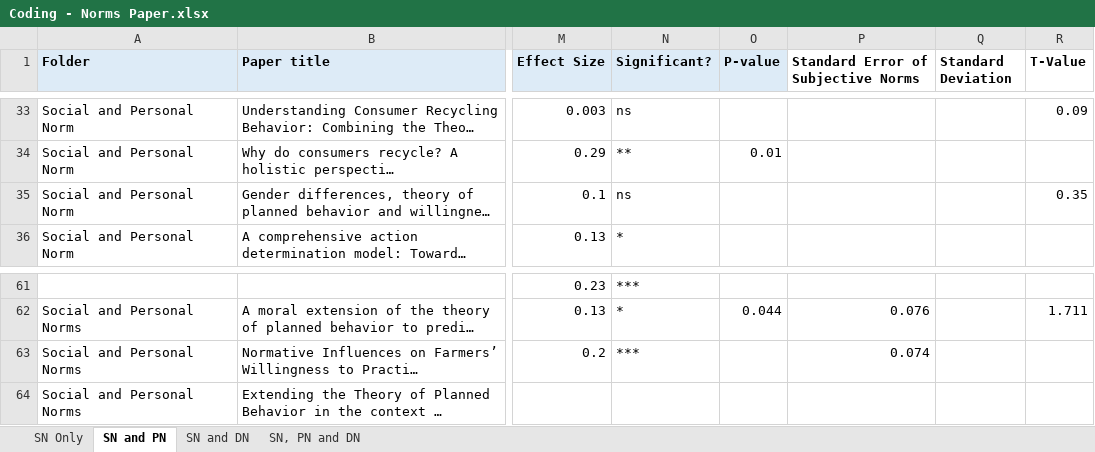
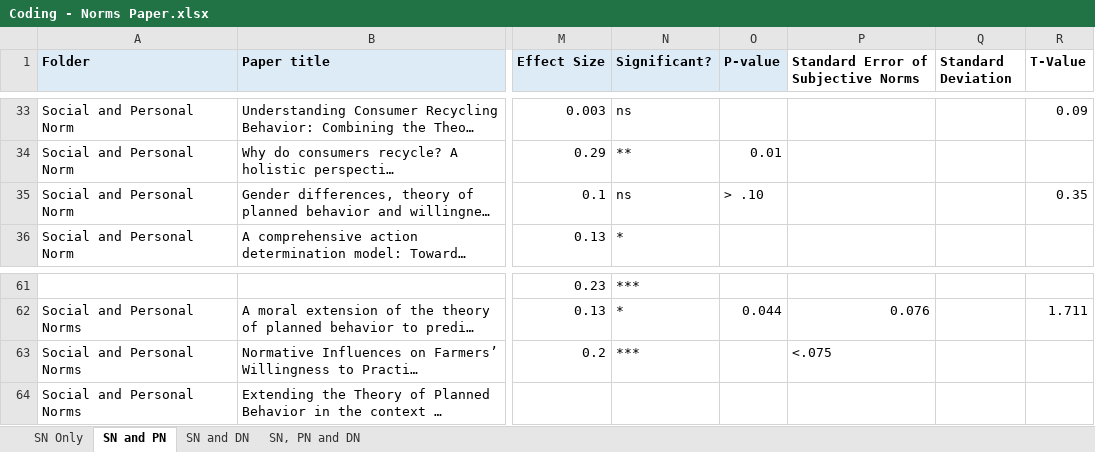
Before and after one commit to amertens/norms-meta-analysis, an Excel workbook: data/Coding - Norms Paper.xlsx, sheet SN and PN, drawn as a sheet; only a part is shown, gaps mark what is left out; long unchanged cells end in …; values as stored, in another font and other column widths than the file's, no borders; the diff names each change by its address in the sheet, - before the commit and + after, or states it on an @@ line.

```diff
--- a/data/Coding - Norms Paper.xlsx (sheet SN and PN)
+++ b/data/Coding - Norms Paper.xlsx (sheet SN and PN)
-O35 (P-value): (empty)
+O35 (P-value): > .10
-P63: 0.074
+P63: <.075
```
Also changed, not shown: sheet SN Only, sheet SN, PN and DN, 10 other files.
